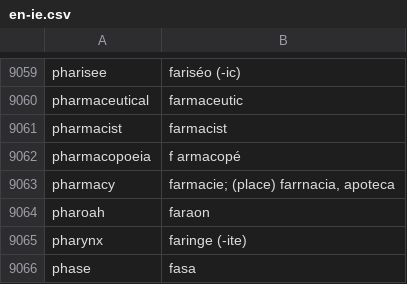
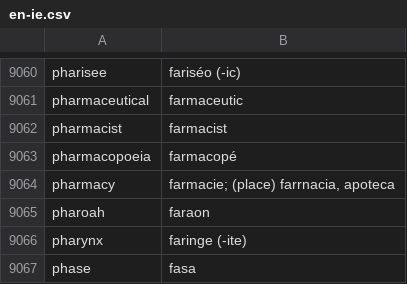
Before and after one commit to occidental-lang/dictionaries, a CSV file: data/en-ie.csv, drawn as a sheet; only a part is shown, gaps mark what is left out; the diff covers the shown part only.

```diff
--- a/data/en-ie.csv
+++ b/data/en-ie.csv
@@ -9061,3 +9062,3 @@ pharmaceutical,farmaceutic
 pharmacist,farmacist
-pharmacopoeia,f armacopé
+pharmacopoeia,farmacopé
 pharmacy,"farmacie; (place) farrnacia, apoteca"
```
Also changed, not shown: 1 added row and 5 edited cells elsewhere in this file.
